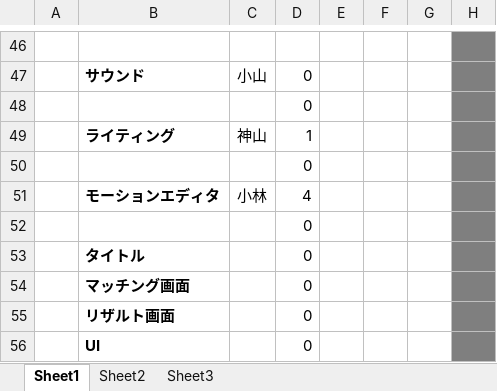
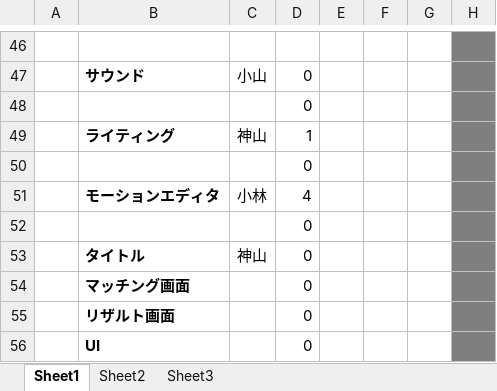
Before and after one commit to AT13B02/GL, an Excel workbook: plan/glチーム制作ガントチャー.xlsx, sheet Sheet1, drawn as a sheet; only a part is shown, gaps mark what is left out; values as stored, in another font and other column widths than the file's, no borders; conditional formats not drawn; the diff names each change by its address in the sheet, - before the commit and + after, or states it on an @@ line.

```diff
--- a/plan/glチーム制作ガントチャー.xlsx (sheet Sheet1)
+++ b/plan/glチーム制作ガントチャー.xlsx (sheet Sheet1)
-C53: (empty)
+C53: 神山
```
Also changed, not shown: 2 other files.
